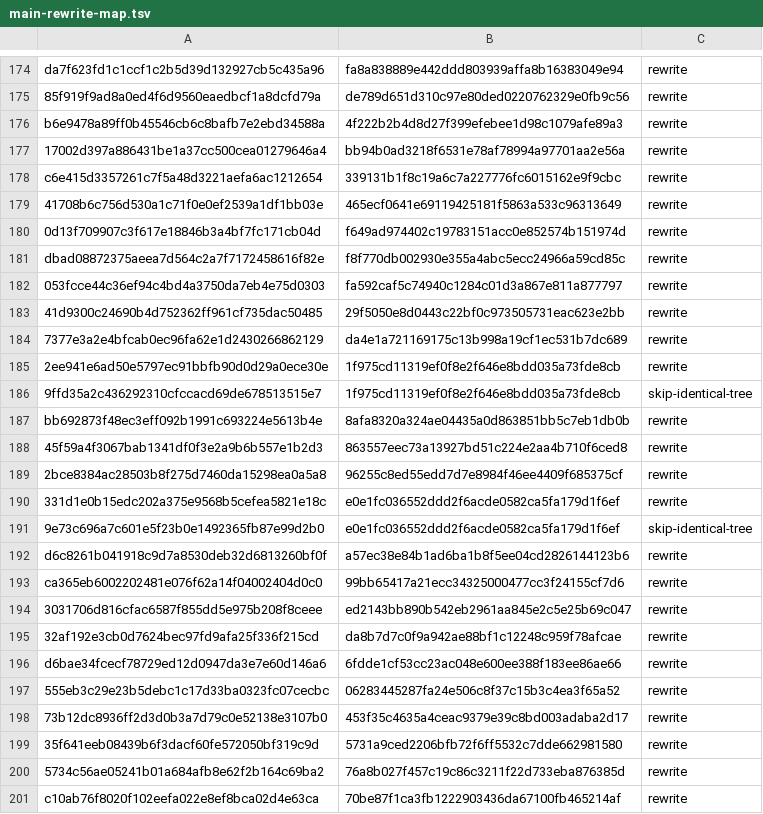
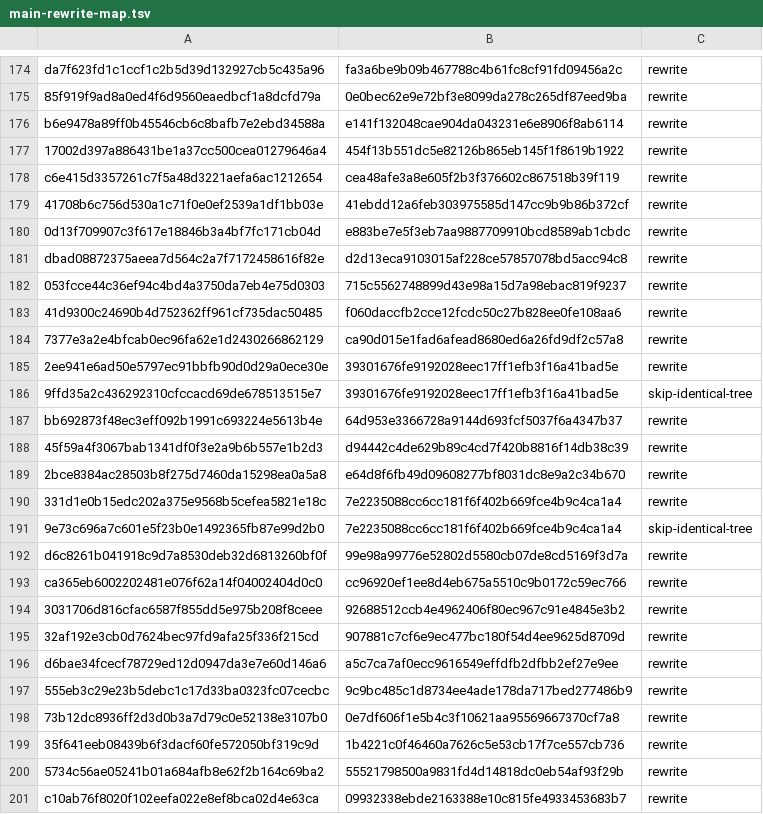
Before and after one commit to chnnasn/TomCat_Engine, a TSV file: docs/history/main-rewrite-map.tsv, drawn as a sheet; only a part is shown, gaps mark what is left out; the diff covers the shown part only; the diff names each change by its address in the sheet, - before the commit and + after, or states it on an @@ line.

```diff
--- a/docs/history/main-rewrite-map.tsv
+++ b/docs/history/main-rewrite-map.tsv
-B174: fa8a838889e442ddd803939affa8b16383049e94
+B174: fa3a6be9b09b467788c4b61fc8cf91fd09456a2c
-B175: de789d651d310c97e80ded0220762329e0fb9c56
+B175: 0e0bec62e9e72bf3e8099da278c265df87eed9ba
-B176: 4f222b2b4d8d27f399efebee1d98c1079afe89a3
+B176: e141f132048cae904da043231e6e8906f8ab6114
-B177: bb94b0ad3218f6531e78af78994a97701aa2e56a
+B177: 454f13b551dc5e82126b865eb145f1f8619b1922
-B178: 339131b1f8c19a6c7a227776fc6015162e9f9cbc
+B178: cea48afe3a8e605f2b3f376602c867518b39f119
-B179: 465ecf0641e69119425181f5863a533c96313649
+B179: 41ebdd12a6feb303975585d147cc9b9b86b372cf
-B180: f649ad974402c19783151acc0e852574b151974d
+B180: e883be7e5f3eb7aa9887709910bcd8589ab1cbdc
-B181: f8f770db002930e355a4abc5ecc24966a59cd85c
+B181: d2d13eca9103015af228ce57857078bd5acc94c8
-B182: fa592caf5c74940c1284c01d3a867e811a877797
+B182: 715c5562748899d43e98a15d7a98ebac819f9237
-B183: 29f5050e8d0443c22bf0c973505731eac623e2bb
+B183: f060daccfb2cce12fcdc50c27b828ee0fe108aa6
-B184: da4e1a721169175c13b998a19cf1ec531b7dc689
+B184: ca90d015e1fad6afead8680ed6a26fd9df2c57a8
-B185:B186: 1f975cd11319ef0f8e2f646e8bdd035a73fde8cb
+B185:B186: 39301676fe9192028eec17ff1efb3f16a41bad5e
-B187: 8afa8320a324ae04435a0d863851bb5c7eb1db0b
+B187: 64d953e3366728a9144d693fcf5037f6a4347b37
-B188: 863557eec73a13927bd51c224e2aa4b710f6ced8
+B188: d94442c4de629b89c4cd7f420b8816f14db38c39
-B189: 96255c8ed55edd7d7e8984f46ee4409f685375cf
+B189: e64d8f6fb49d09608277bf8031dc8e9a2c34b670
-B190:B191: e0e1fc036552ddd2f6acde0582ca5fa179d1f6ef
+B190:B191: 7e2235088cc6cc181f6f402b669fce4b9c4ca1a4
-B192: a57ec38e84b1ad6ba1b8f5ee04cd2826144123b6
+B192: 99e98a99776e52802d5580cb07de8cd5169f3d7a
-B193: 99bb65417a21ecc34325000477cc3f24155cf7d6
+B193: cc96920ef1ee8d4eb675a5510c9b0172c59ec766
-B194: ed2143bb890b542eb2961aa845e2c5e25b69c047
+B194: 92688512ccb4e4962406f80ec967c91e4845e3b2
-B195: da8b7d7c0f9a942ae88bf1c12248c959f78afcae
+B195: 907881c7cf6e9ec477bc180f54d4ee9625d8709d
-B196: 6fdde1cf53cc23ac048e600ee388f183ee86ae66
+B196: a5c7ca7af0ecc9616549effdfb2dfbb2ef27e9ee
-B197: 06283445287fa24e506c8f37c15b3c4ea3f65a52
+B197: 9c9bc485c1d8734ee4ade178da717bed277486b9
-B198: 453f35c4635a4ceac9379e39c8bd003adaba2d17
+B198: 0e7df606f1e5b4c3f10621aa95569667370cf7a8
-B199: 5731a9ced2206bfb72f6ff5532c7dde662981580
+B199: 1b4221c0f46460a7626c5e53cb17f7ce557cb736
-B200: 76a8b027f457c19c86c3211f22d733eba876385d
+B200: 55521798500a9831fd4d14818dc0eb54af93f29b
-B201: 70be87f1ca3fb1222903436da67100fb465214af
+B201: 09932338ebde2163388e10c815fe4933453683b7
```
Also changed, not shown: 36 edited cells elsewhere in this file, 3 other files.
